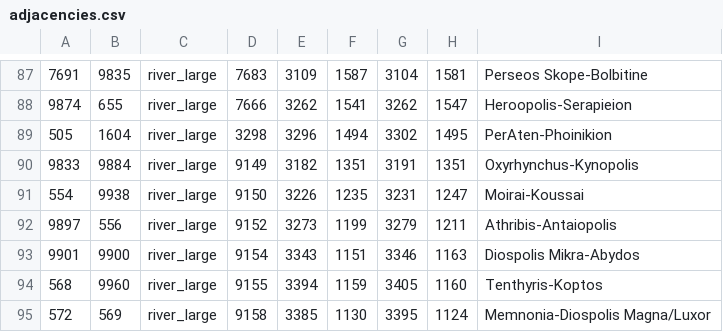
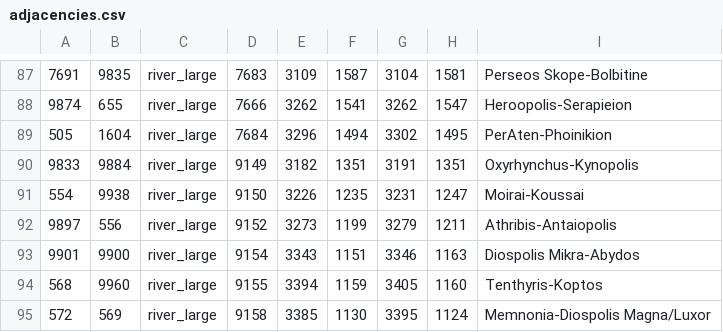
Before and after one commit to LinkLuver/Gift-of-the-Nile, a CSV file: map_data/adjacencies.csv, drawn as a sheet; only a part is shown, gaps mark what is left out.

```diff
--- a/map_data/adjacencies.csv
+++ b/map_data/adjacencies.csv
@@ -88,3 +88,3 @@
 9874;655;river_large;7666;3262;1541;3262;1547;Heroopolis-Serapieion
-505;1604;river_large;3298;3296;1494;3302;1495;PerAten-Phoinikion
+505;1604;river_large;7684;3296;1494;3302;1495;PerAten-Phoinikion
 9833;9884;river_large;9149;3182;1351;3191;1351;Oxyrhynchus-Kynopolis
```
Also changed, not shown: 9 other files.
